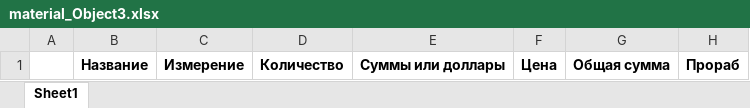
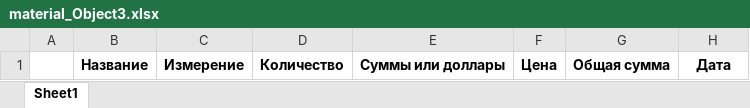
Before and after one commit to xiidot1303/construction_bot, an Excel workbook: files/excel/material_Object3.xlsx, sheet Sheet1, drawn as a sheet; values as stored, in another font and other column widths than the file's, no borders; the diff names each change by its address in the sheet, - before the commit and + after, or states it on an @@ line.

```diff
--- a/files/excel/material_Object3.xlsx (sheet Sheet1)
+++ b/files/excel/material_Object3.xlsx (sheet Sheet1)
-H1: Прораб
+H1: Дата
```
Also changed, not shown: files/excel/material_Object1.xlsx, files/excel/salary_Object1.xlsx, 4 other files.
